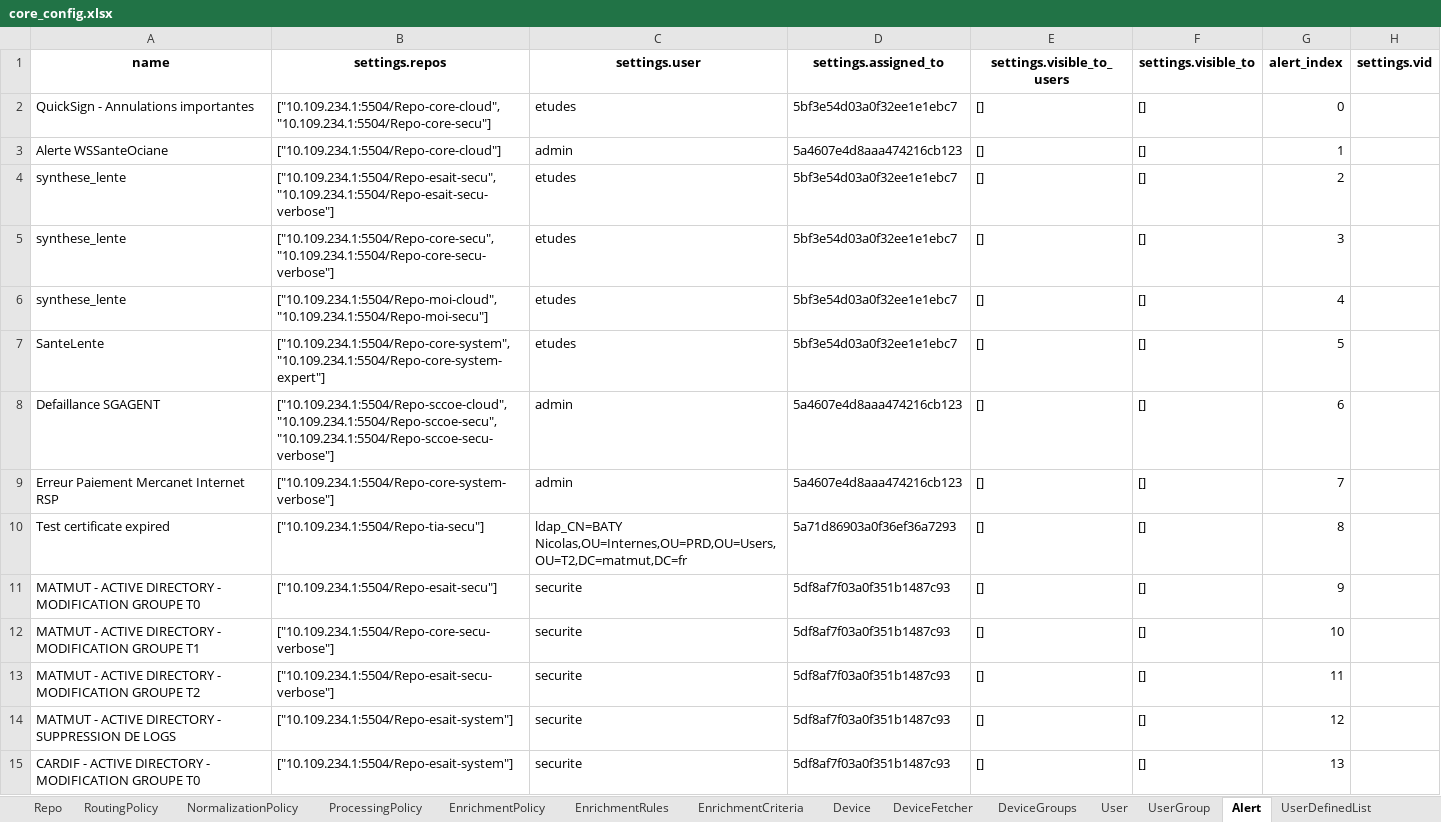
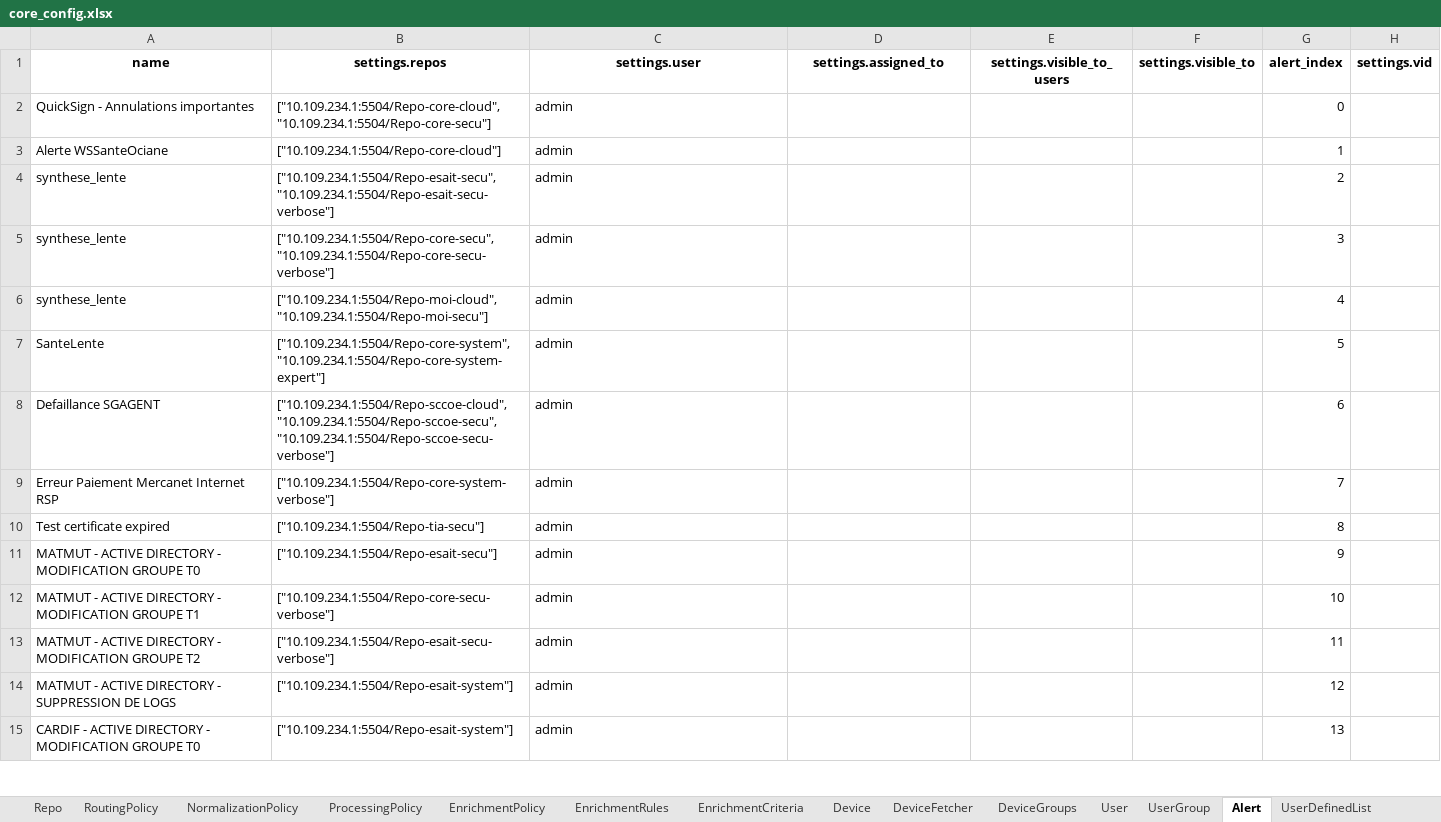
Before and after one commit to DeDobbeleer/DirectorSync, an Excel workbook: lp_tenant_importer_v2/samples/core_config.xlsx, sheet Alert, drawn as a sheet; only a part is shown; values as stored, in another font and other column widths than the file's, no borders; the diff covers the shown part only; the diff names each change by its address in the sheet, - before the commit and + after, or states it on an @@ line.

```diff
--- a/lp_tenant_importer_v2/samples/core_config.xlsx (sheet Alert)
+++ b/lp_tenant_importer_v2/samples/core_config.xlsx (sheet Alert)
-C2 (settings.user): etudes
+C2 (settings.user): admin
-D2 (settings.assigned_to): 5bf3e54d03a0f32ee1e1ebc7
+D2 (settings.assigned_to): (empty)
-E2:E15 (settings.visible_to_users): []
+E2:E15 (settings.visible_to_users): (empty)
-F2:F15 (settings.visible_to): []
+F2:F15 (settings.visible_to): (empty)
-D3 (settings.assigned_to): 5a4607e4d8aaa474216cb123
+D3 (settings.assigned_to): (empty)
-C4:C7 (settings.user): etudes
+C4:C7 (settings.user): admin
-D4:D7 (settings.assigned_to): 5bf3e54d03a0f32ee1e1ebc7
+D4:D7 (settings.assigned_to): (empty)
-D8:D9 (settings.assigned_to): 5a4607e4d8aaa474216cb123
+D8:D9 (settings.assigned_to): (empty)
-C10 (settings.user): ldap_CN=BATY Nicolas,OU=Internes,OU=PRD,OU=Users,OU=T2,DC=matmut,DC=fr
+C10 (settings.user): admin
-D10 (settings.assigned_to): 5a71d86903a0f36ef36a7293
+D10 (settings.assigned_to): (empty)
-C11:C15 (settings.user): securite
+C11:C15 (settings.user): admin
-D11:D15 (settings.assigned_to): 5df8af7f03a0f351b1487c93
+D11:D15 (settings.assigned_to): (empty)
```
Also changed, not shown: 376 edited cells elsewhere in this sheet, formulas that keep their value, 2 other files.
